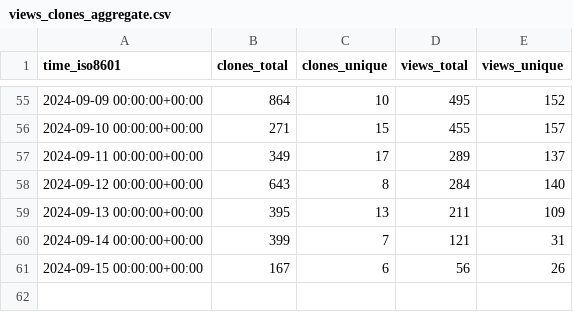
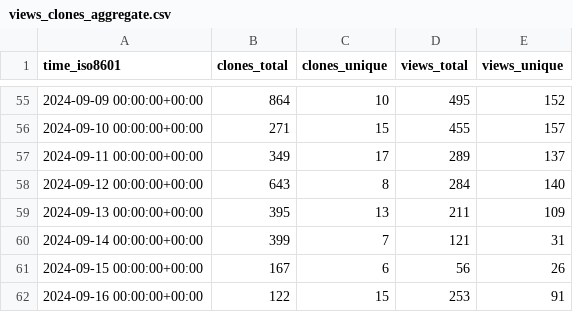
Before and after one commit to parttimenerd/SapMachine-stats, a CSV file: SAP/SapMachine/ghrs-data/views_clones_aggregate.csv, drawn as a sheet; only a part is shown, gaps mark what is left out.

```diff
--- a/SAP/SapMachine/ghrs-data/views_clones_aggregate.csv
+++ b/SAP/SapMachine/ghrs-data/views_clones_aggregate.csv
@@ -61 +61,2 @@ time_iso8601,clones_total,clones_unique,views_total,views_unique
 2024-09-15 00:00:00+00:00,167,6,56,26
+2024-09-16 00:00:00+00:00,122,15,253,91
```
Also changed, not shown: 1 other file.
